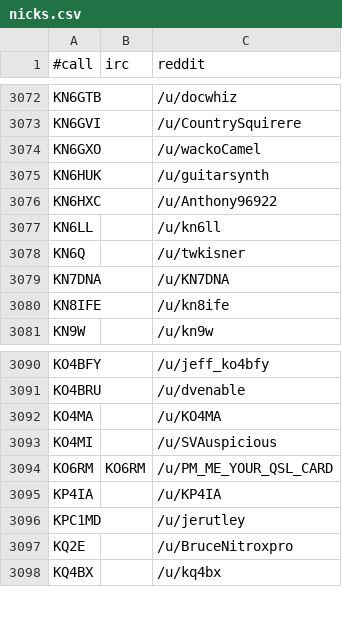
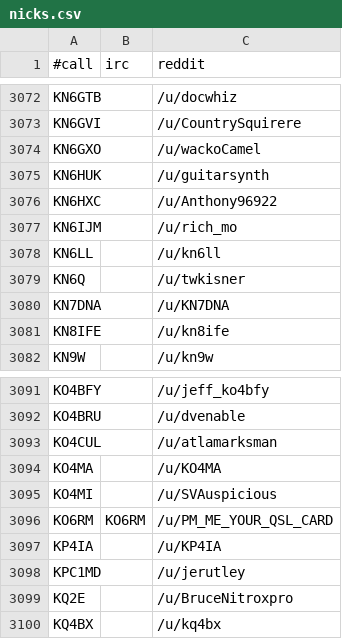
Before and after one commit to molo1134/qrmbot, a CSV file: lib/nicks.csv, drawn as a sheet; only a part is shown, gaps mark what is left out.

Commit message:
scrape

```diff
--- a/lib/nicks.csv
+++ b/lib/nicks.csv
@@ -3076,2 +3076,3 @@ KN6HUK,,/u/guitarsynth
 KN6HXC,,/u/Anthony96922
+KN6IJM,,/u/rich_mo
 KN6LL,,/u/kn6ll
@@ -3091,2 +3092,3 @@ KO4BFY,,/u/jeff_ko4bfy
 KO4BRU,,/u/dvenable
+KO4CUL,,/u/atlamarksman
 KO4MA,,/u/KO4MA
```
